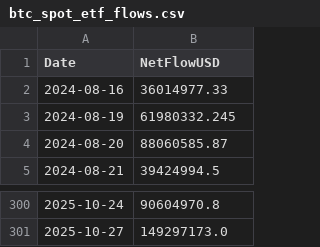
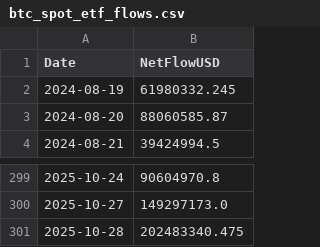
Before and after one commit to choosenobody/GoldTrendAlert, a CSV file: .bot_state/btc_spot_etf_flows.csv, drawn as a sheet; only a part is shown, gaps mark what is left out.

Commit message:
auto: update ETF flows CSV 2025-10-30

```diff
--- a/.bot_state/btc_spot_etf_flows.csv
+++ b/.bot_state/btc_spot_etf_flows.csv
@@ -1,3 +1,2 @@
 Date,NetFlowUSD
-2024-08-16,36014977.33
 2024-08-19,61980332.245
@@ -301 +300,2 @@ Date,NetFlowUSD
 2025-10-27,149297173.0
+2025-10-28,202483340.475
```
